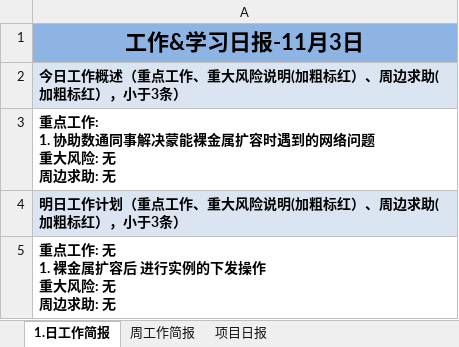
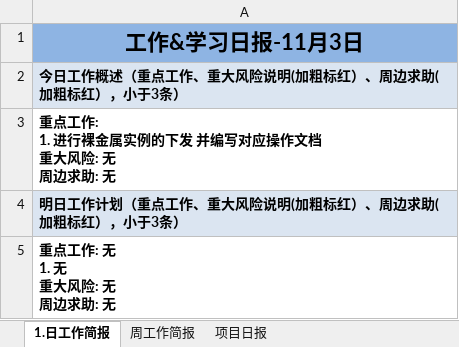
Before and after one commit to suwq04810-cloud/daily-report-sender, an Excel workbook: daily_report.xlsx, sheet 1.日工作简报, drawn as a sheet; values as stored, in another font and other column widths than the file's, no borders; ↵ is a line break in a cell; the diff names each change by its address in the sheet, - before the commit and + after, or states it on an @@ line.

Commit message:
Update daily report

```diff
--- a/daily_report.xlsx (sheet 1.日工作简报)
+++ b/daily_report.xlsx (sheet 1.日工作简报)
-A3: …工作: ↵ 1. 协助数通同事解决蒙能裸金属扩容时遇到的网络问题 ↵ 重大风…
+A3: …工作: ↵ 1. 进行裸金属实例的下发 并编写对应操作文档 ↵ 重大风…
-A5: 重点工作: 无 ↵ 1. 裸金属扩容后 进行实例的下发操作 ↵ 重大风险: 无 ↵ 周边求助: 无
+A5: 重点工作: 无 ↵ 1. 无 ↵ 重大风险: 无 ↵ 周边求助: 无
```
